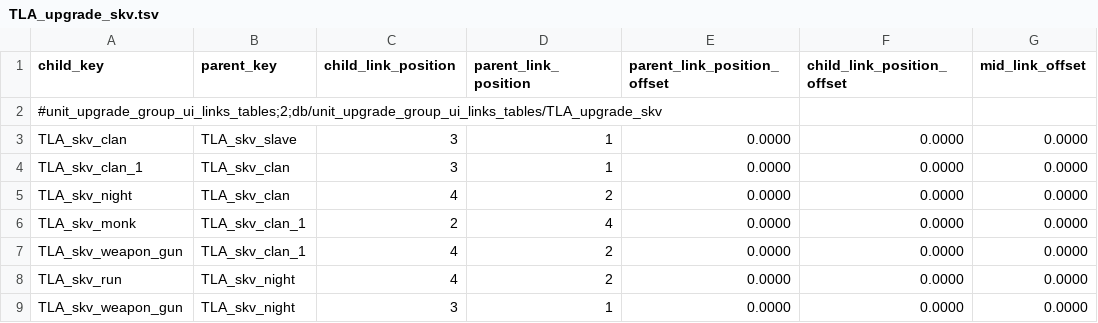
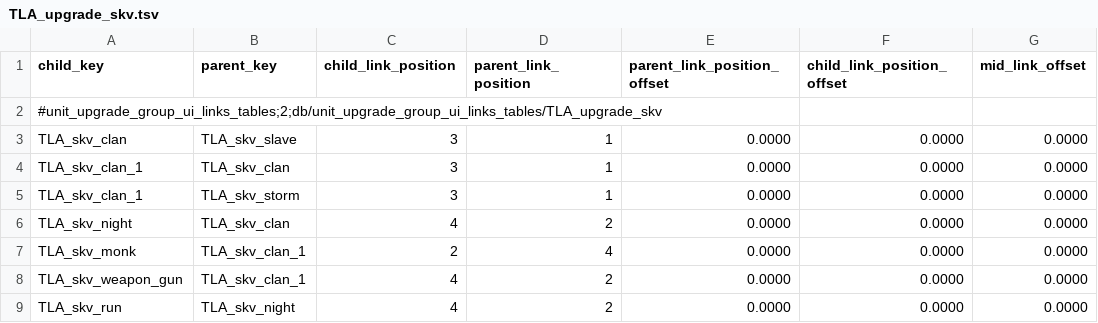
Before and after one commit to zverofaust/WarbandUpgradeExpanded, a TSV file: db/unit_upgrade_group_ui_links_tables/TLA_upgrade_skv.tsv, drawn as a sheet; only a part is shown; the shorter side is filled out with more unchanged rows; the diff names each change by its address in the sheet, - before the commit and + after, or states it on an @@ line.

```diff
--- a/db/unit_upgrade_group_ui_links_tables/TLA_upgrade_skv.tsv
+++ b/db/unit_upgrade_group_ui_links_tables/TLA_upgrade_skv.tsv
+row 5: TLA_skv_clan_1 | TLA_skv_storm | 3 | 1 | 0.0000 | 0.0000 | 0.0000
```
Also changed, not shown: db/unit_upgrade_group_ui_infos_tables/TLA_upgrade_skv.tsv, db/unit_upgrade_to_unit_groups_tables/TLA_upgrade_skv.tsv.
